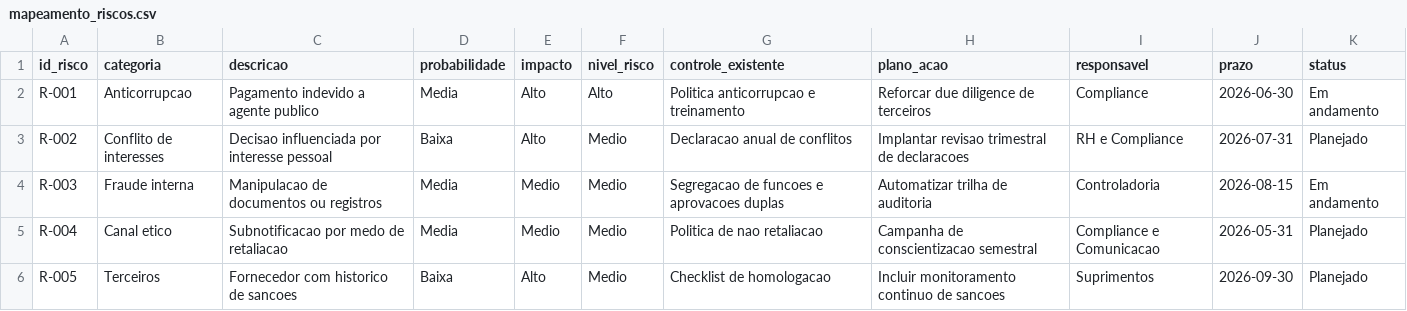
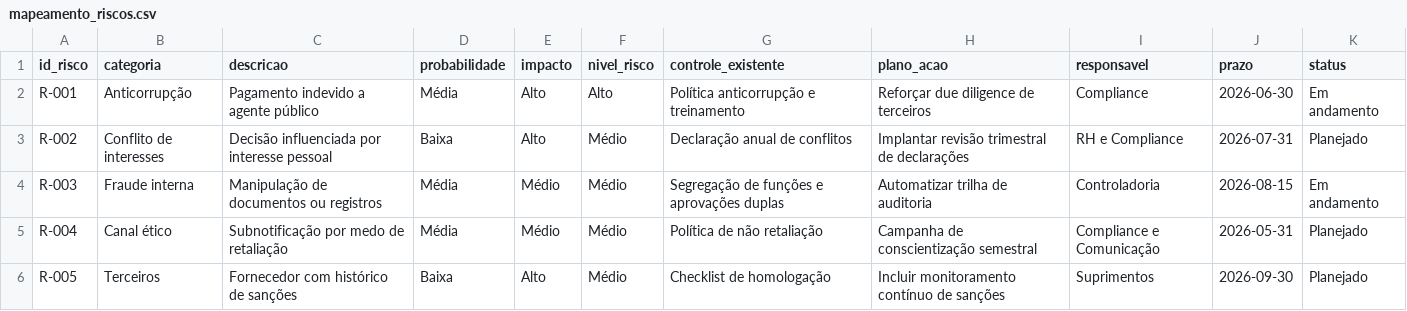
Before and after one commit to araticum/integridade-site, a CSV file: mapeamento_riscos.csv, drawn as a sheet.

```diff
--- a/mapeamento_riscos.csv
+++ b/mapeamento_riscos.csv
@@ -1,6 +1,6 @@
 id_risco,categoria,descricao,probabilidade,impacto,nivel_risco,controle_existente,plano_acao,responsavel,prazo,status
-R-001,Anticorrupcao,Pagamento indevido a agente publico,Media,Alto,Alto,Politica anticorrupcao e treinamento,Reforcar due diligence de terceiros,Compliance,2026-06-30,Em andamento
-R-002,Conflito de interesses,Decisao influenciada por interesse pessoal,Baixa,Alto,Medio,Declaracao anual de conflitos,Implantar revisao trimestral de declaracoes,RH e Compliance,2026-07-31,Planejado
-R-003,Fraude interna,Manipulacao de documentos ou registros,Media,Medio,Medio,Segregacao de funcoes e aprovacoes duplas,Automatizar trilha de auditoria,Controladoria,2026-08-15,Em andamento
-R-004,Canal etico,Subnotificacao por medo de retaliacao,Media,Medio,Medio,Politica de nao retaliacao,Campanha de conscientizacao semestral,Compliance e Comunicacao,2026-05-31,Planejado
-R-005,Terceiros,Fornecedor com historico de sancoes,Baixa,Alto,Medio,Checklist de homologacao,Incluir monitoramento continuo de sancoes,Suprimentos,2026-09-30,Planejado
+R-001,Anticorrupção,Pagamento indevido a agente público,Média,Alto,Alto,Política anticorrupção e treinamento,Reforçar due diligence de terceiros,Compliance,2026-06-30,Em andamento
+R-002,Conflito de interesses,Decisão influenciada por interesse pessoal,Baixa,Alto,Médio,Declaração anual de conflitos,Implantar revisão trimestral de declarações,RH e Compliance,2026-07-31,Planejado
+R-003,Fraude interna,Manipulação de documentos ou registros,Média,Médio,Médio,Segregação de funções e aprovações duplas,Automatizar trilha de auditoria,Controladoria,2026-08-15,Em andamento
+R-004,Canal ético,Subnotificação por medo de retaliação,Média,Médio,Médio,Política de não retaliação,Campanha de conscientização semestral,Compliance e Comunicação,2026-05-31,Planejado
+R-005,Terceiros,Fornecedor com histórico de sanções,Baixa,Alto,Médio,Checklist de homologação,Incluir monitoramento contínuo de sanções,Suprimentos,2026-09-30,Planejado
```
Also changed, not shown: 11 other files.
